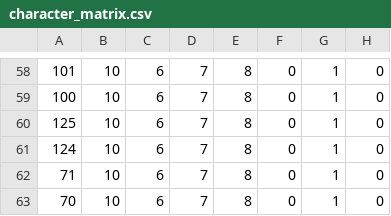
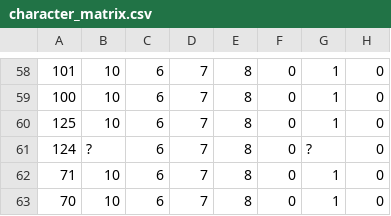
Before and after one commit to raphael-group/LAML, a CSV file: examples/example2/character_matrix.csv, drawn as a sheet; only a part is shown, gaps mark what is left out; the diff covers the shown part only; the diff names each change by its address in the sheet, - before the commit and + after, or states it on an @@ line.

```diff
--- a/examples/example2/character_matrix.csv
+++ b/examples/example2/character_matrix.csv
-B61: 10
+B61: ?
-G61: 1
+G61: ?
```
Also changed, not shown: 21 edited cells elsewhere in this file, 13 other files.
